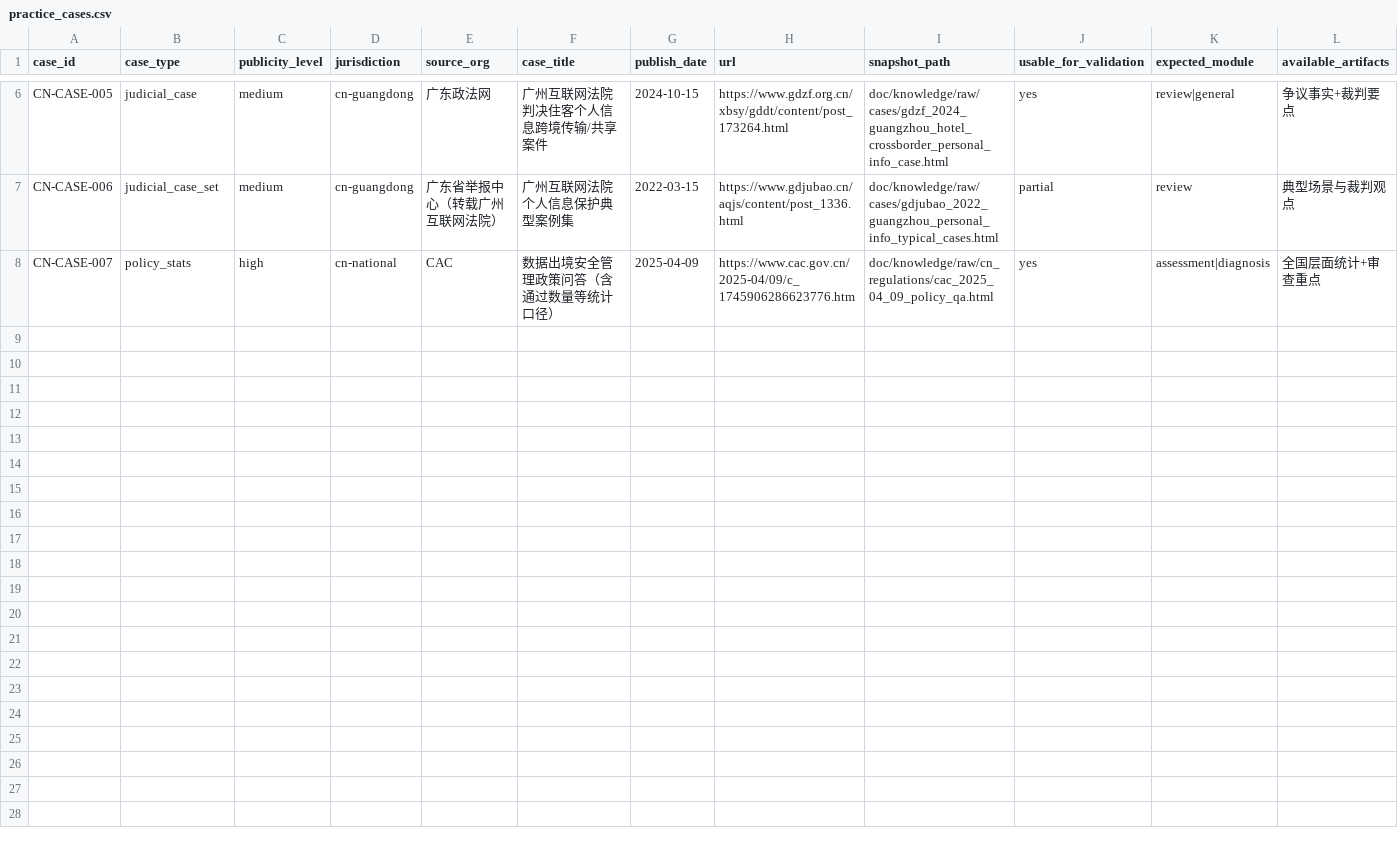
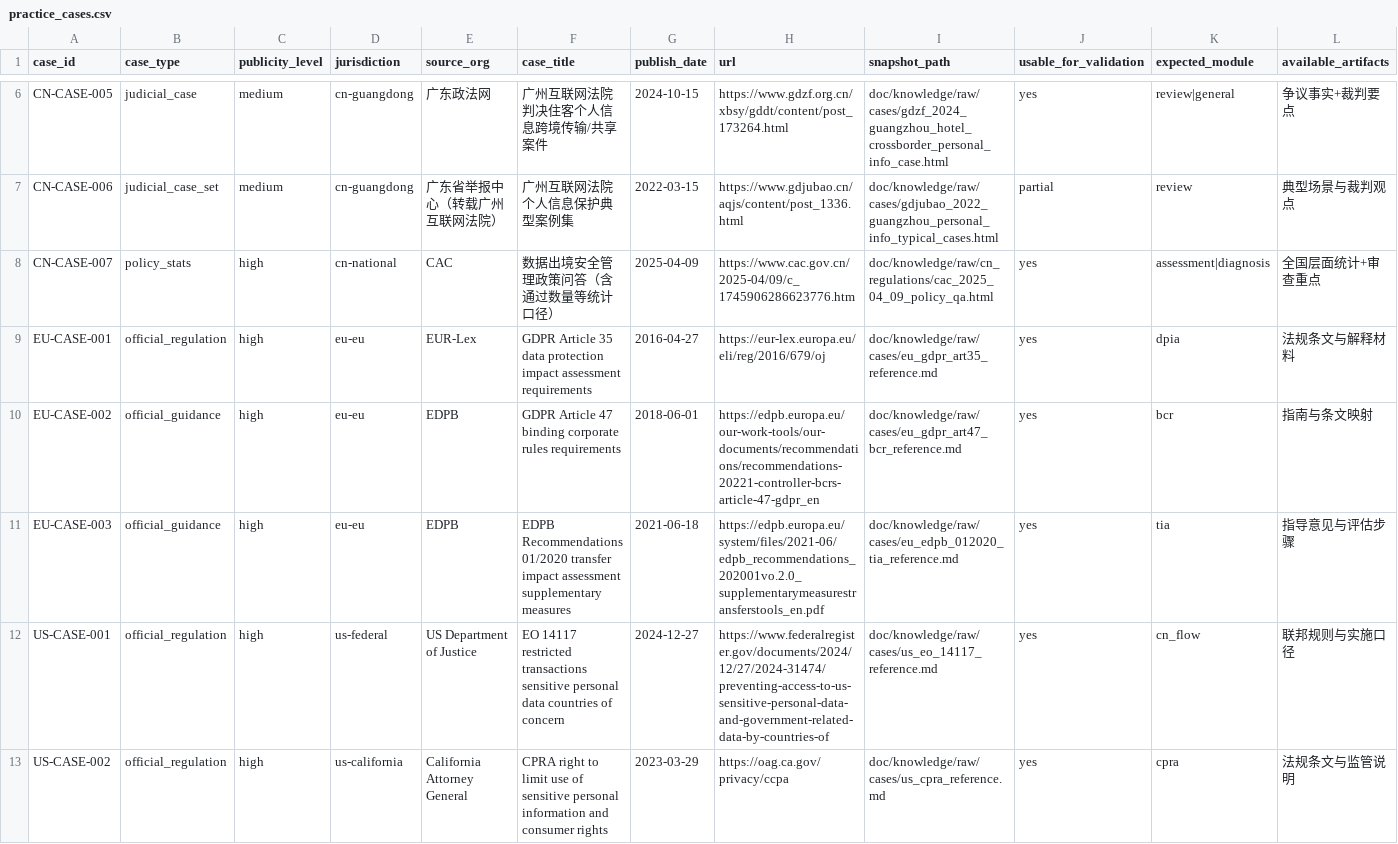
Before and after one commit to JH-gh07/ai4law, a CSV file: doc/knowledge/index/practice_cases.csv, drawn as a sheet; only a part is shown, gaps mark what is left out; rows hold the shown columns only; the diff names each change by its address in the sheet, - before the commit and + after, or states it on an @@ line.

```diff
--- a/doc/knowledge/index/practice_cases.csv
+++ b/doc/knowledge/index/practice_cases.csv
+row 9: EU-CASE-001 | official_regulation | high | eu-eu | EUR-Lex | GDPR Article 35 data protection impact assessment requirements | 2016-04-27 | https://eur-lex.europa.eu/eli/reg/2016/679/oj | doc/knowledge/raw/cases/eu_gdpr_art35_reference.md | yes | dpia | 法规条文与解释材料
+row 10: EU-CASE-002 | official_guidance | high | eu-eu | EDPB | GDPR Article 47 binding corporate rules requirements | 2018-06-01 | https://edpb.europa.eu/our-work-tools/our-documents/recommendations/recommendations-20221-controller-bcrs-article-47-gdpr_en | doc/knowledge/raw/cases/eu_gdpr_art47_bcr_reference.md | yes | bcr | 指南与条文映射
+row 11: EU-CASE-003 | official_guidance | high | eu-eu | EDPB | EDPB Recommendations 01/2020 transfer impact assessment supplementary measures | 2021-06-18 | https://edpb.europa.eu/system/files/2021-06/edpb_recommendations_202001vo.2.0_supplementarymeasurestransferstools_en.pdf | doc/knowledge/raw/cases/eu_edpb_012020_tia_reference.md | yes | tia | 指导意见与评估步骤
+row 12: US-CASE-001 | official_regulation | high | us-federal | US Department of Justice | EO 14117 restricted transactions sensitive personal data countries of concern | 2024-12-27 | https://www.federalregister.gov/documents/2024/12/27/2024-31474/preventing-access-to-us-sensitive-personal-data-and-government-related-data-by-countries-of | doc/knowledge/raw/cases/us_eo_14117_reference.md | yes | cn_flow | 联邦规则与实施口径
+row 13: US-CASE-002 | official_regulation | high | us-california | California Attorney General | CPRA right to limit use of sensitive personal information and consumer rights | 2023-03-29 | https://oag.ca.gov/privacy/ccpa | doc/knowledge/raw/cases/us_cpra_reference.md | yes | cpra | 法规条文与监管说明
```
Also changed, not shown: doc/knowledge/index/sources.csv, 23 other files.
